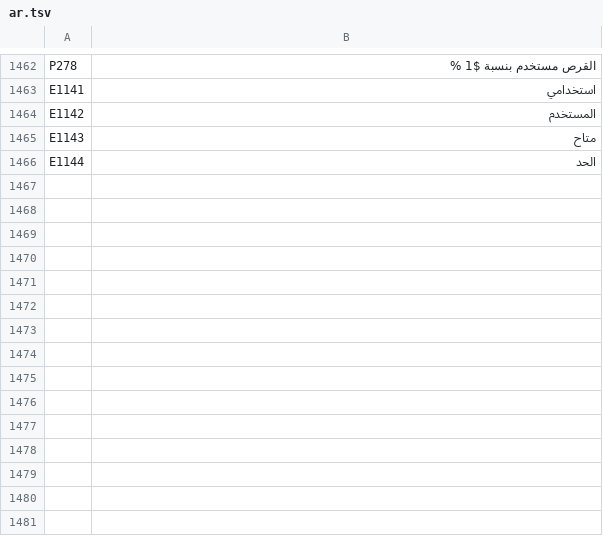
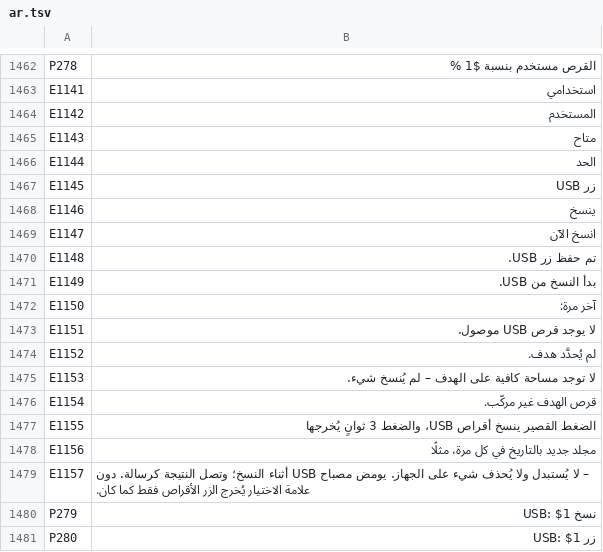
Before and after one commit to UniqueDroid/ShareOS, a TSV file: tools/i18n/ar.tsv, drawn as a sheet; only a part is shown, gaps mark what is left out; the diff names each change by its address in the sheet, - before the commit and + after, or states it on an @@ line.

```diff
--- a/tools/i18n/ar.tsv
+++ b/tools/i18n/ar.tsv
+row 1467: E1145 | زر USB
+row 1468: E1146 | ينسخ
+row 1469: E1147 | انسخ الآن
+row 1470: E1148 | تم حفظ زر USB.
+row 1471: E1149 | بدأ النسخ من USB.
+row 1472: E1150 | آخر مرة:
+row 1473: E1151 | لا يوجد قرص USB موصول.
+row 1474: E1152 | لم يُحدَّد هدف.
+row 1475: E1153 | لا توجد مساحة كافية على الهدف – لم يُنسخ شيء.
+row 1476: E1154 | قرص الهدف غير مركّب.
+row 1477: E1155 | الضغط القصير ينسخ أقراص USB، والضغط 3 ثوانٍ يُخرجها
+row 1478: E1156 | مجلد جديد بالتاريخ في كل مرة، مثلًا
+row 1479: E1157 | – لا يُستبدل ولا يُحذف شيء على الجهاز. يومض مصباح USB أثناء النسخ؛ وتصل النتيجة كرسالة. دون علامة الاختيار يُخرج الزر الأقراص فقط كما كان.
+row 1480: P279 | نسخ USB: $1
+row 1481: P280 | زر USB: $1
```
Also changed, not shown: tools/i18n/bn.tsv, tools/i18n/es.tsv, 26 other files.
